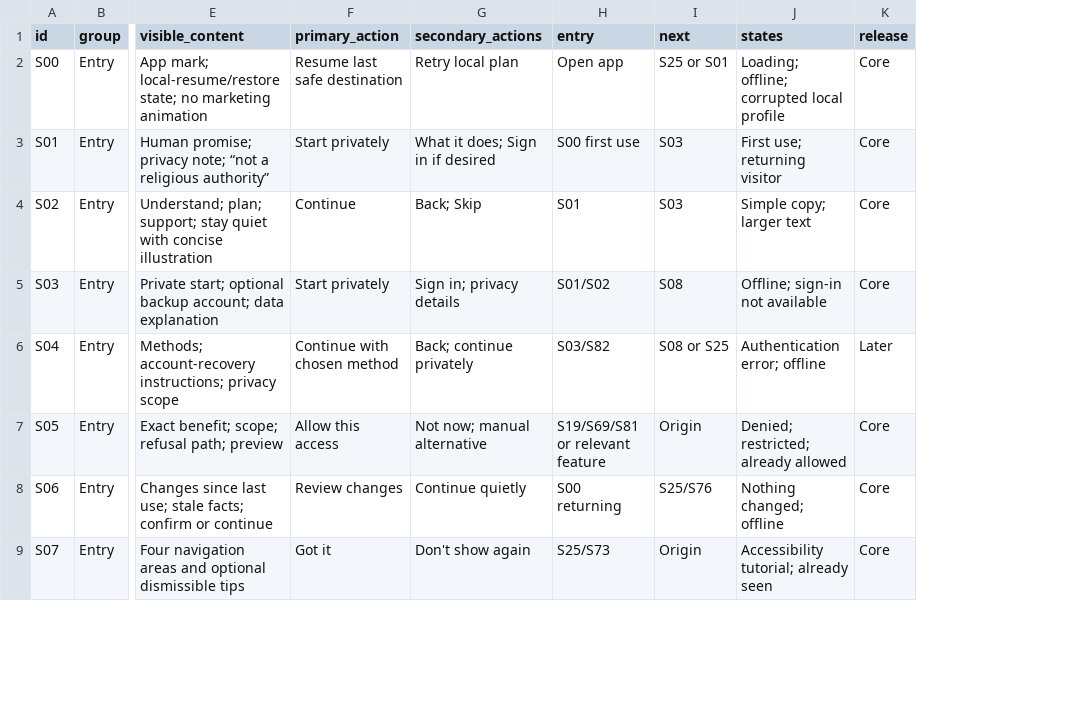
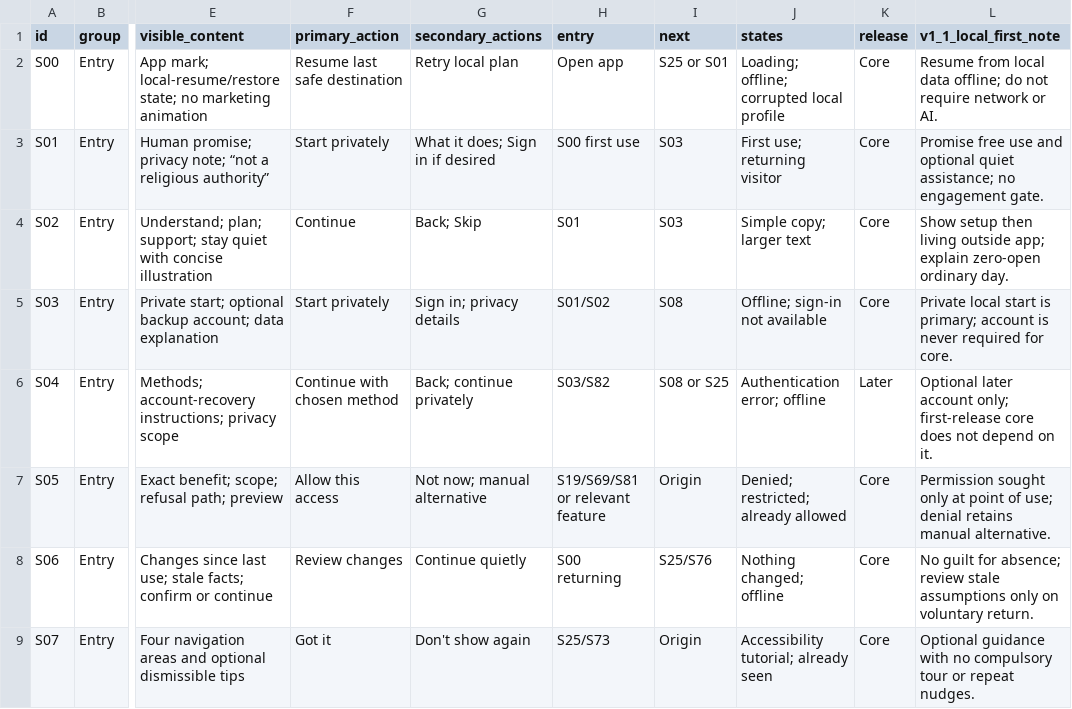
Before and after one commit to Safeer1877/islamic-life-companion, a CSV file: docs/blueprint/SCREEN_REGISTER_v1.csv, drawn as a sheet; only a part is shown, gaps mark what is left out; the diff names each change by its address in the sheet, - before the commit and + after, or states it on an @@ line.

Commit message:
docs: annotate 106 screen states with free offline zero-open requirements

```diff
--- a/docs/blueprint/SCREEN_REGISTER_v1.csv
+++ b/docs/blueprint/SCREEN_REGISTER_v1.csv
+column L (v1_1_local_first_note), rows 2-9: Resume from local data offline; do not require network or AI. | Promise free use and optional quiet assistance; no engagement gate. | Show setup then living outside app; explain zero-open ordinary day. | Private local start is primary; account is never required for core. | Optional later account only; first-release core does not depend on it. | Permission sought only at point of use; denial retains manual alternative. | No guilt for absence; review stale assumptions only on voluntary return. | Optional guidance with no compulsory tour or repeat nudges.
```
